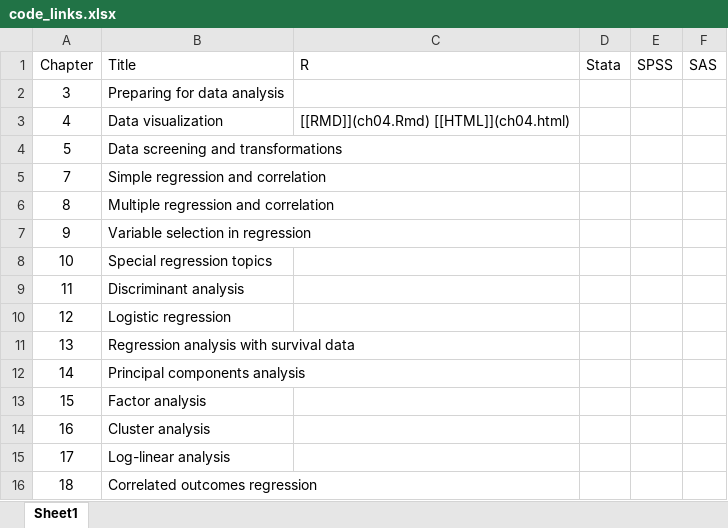
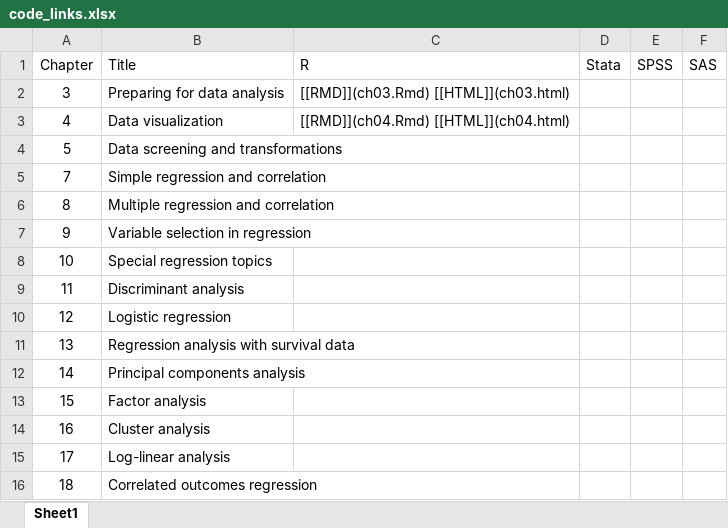
Before and after one commit to norcalbiostat/pma6_code, an Excel workbook: code_links.xlsx, sheet Sheet1, drawn as a sheet; values as stored, in another font and other column widths than the file's, no borders; the diff names each change by its address in the sheet, - before the commit and + after, or states it on an @@ line.

```diff
--- a/code_links.xlsx (sheet Sheet1)
+++ b/code_links.xlsx (sheet Sheet1)
-C2 (R): (empty)
+C2 (R): [[RMD]](ch03.Rmd) [[HTML]](ch03.html)
```
Also changed, not shown: 19 other files.
